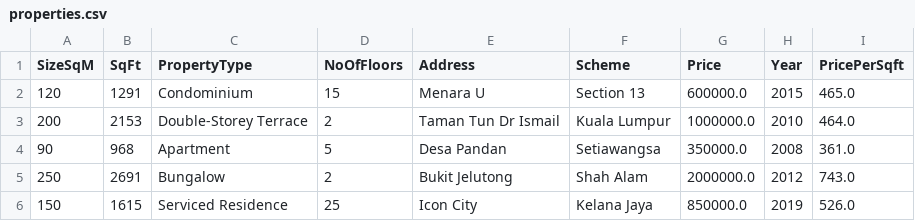
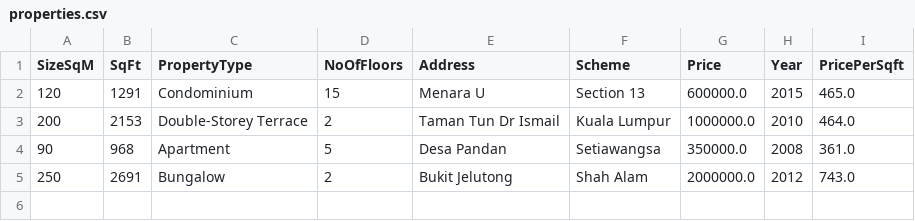
Before and after one commit to ahmedprgice/housing-property-website, a CSV file: src/properties.csv, drawn as a sheet; the diff names each change by its address in the sheet, - before the commit and + after, or states it on an @@ line.

```diff
--- a/src/properties.csv
+++ b/src/properties.csv
-row 6: 150 | 1615 | Serviced Residence | 25 | Icon City | Kelana Jaya | 850000.0 | 2019 | 526.0
```
Also changed, not shown: 23 other files.
